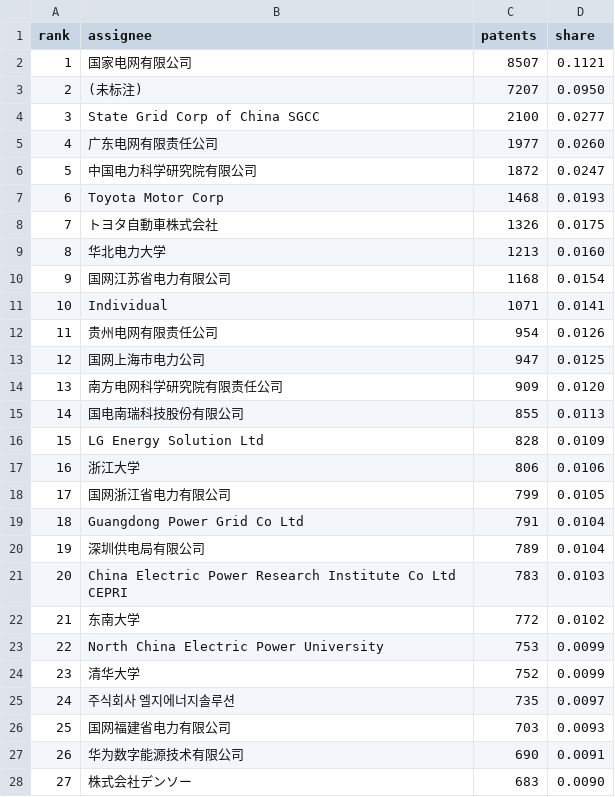
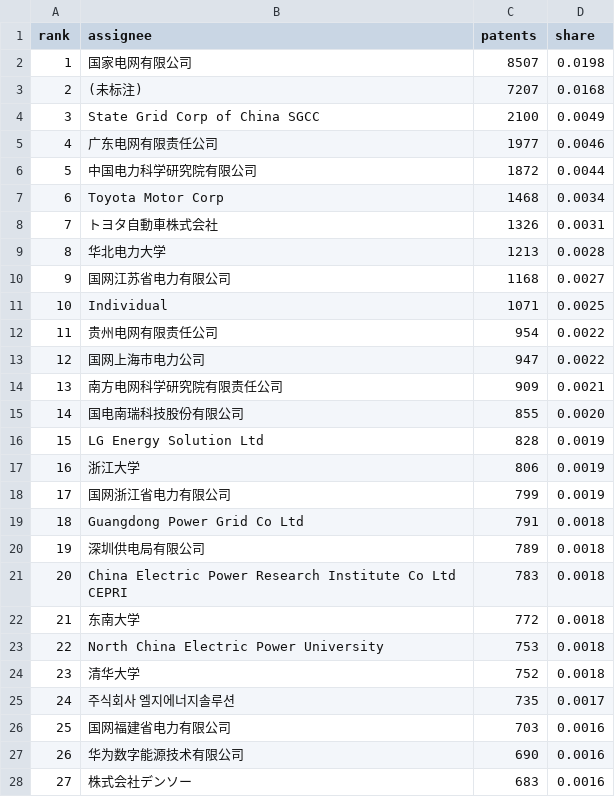
Before and after one commit to Liangyl0428/energy-tech-keywords, a CSV file: stats/data/patents_by_assignee.csv, drawn as a sheet; only a part is shown; the diff covers the shown part only.

```diff
--- a/stats/data/patents_by_assignee.csv
+++ b/stats/data/patents_by_assignee.csv
@@ -1,28 +1,28 @@
 rank,assignee,patents,share
-1,国家电网有限公司,8507,0.1121
-2,(未标注),7207,0.0950
-3,State Grid Corp of China SGCC,2100,0.0277
-4,广东电网有限责任公司,1977,0.0260
-5,中国电力科学研究院有限公司,1872,0.0247
-6,Toyota Motor Corp,1468,0.0193
-7,トヨタ自動車株式会社,1326,0.0175
-8,华北电力大学,1213,0.0160
-9,国网江苏省电力有限公司,1168,0.0154
-10,Individual,1071,0.0141
-11,贵州电网有限责任公司,954,0.0126
-12,国网上海市电力公司,947,0.0125
-13,南方电网科学研究院有限责任公司,909,0.0120
-14,国电南瑞科技股份有限公司,855,0.0113
-15,LG Energy Solution Ltd,828,0.0109
-16,浙江大学,806,0.0106
-17,国网浙江省电力有限公司,799,0.0105
-18,Guangdong Power Grid Co Ltd,791,0.0104
-19,深圳供电局有限公司,789,0.0104
-20,China Electric Power Research Institute Co Ltd CEPRI,783,0.0103
-21,东南大学,772,0.0102
-22,North China Electric Power University,753,0.0099
-23,清华大学,752,0.0099
-24,주식회사 엘지에너지솔루션,735,0.0097
-25,国网福建省电力有限公司,703,0.0093
-26,华为数字能源技术有限公司,690,0.0091
-27,株式会社デンソー,683,0.0090
+1,国家电网有限公司,8507,0.0198
+2,(未标注),7207,0.0168
+3,State Grid Corp of China SGCC,2100,0.0049
+4,广东电网有限责任公司,1977,0.0046
+5,中国电力科学研究院有限公司,1872,0.0044
+6,Toyota Motor Corp,1468,0.0034
+7,トヨタ自動車株式会社,1326,0.0031
+8,华北电力大学,1213,0.0028
+9,国网江苏省电力有限公司,1168,0.0027
+10,Individual,1071,0.0025
+11,贵州电网有限责任公司,954,0.0022
+12,国网上海市电力公司,947,0.0022
+13,南方电网科学研究院有限责任公司,909,0.0021
+14,国电南瑞科技股份有限公司,855,0.0020
+15,LG Energy Solution Ltd,828,0.0019
+16,浙江大学,806,0.0019
+17,国网浙江省电力有限公司,799,0.0019
+18,Guangdong Power Grid Co Ltd,791,0.0018
+19,深圳供电局有限公司,789,0.0018
+20,China Electric Power Research Institute Co Ltd CEPRI,783,0.0018
+21,东南大学,772,0.0018
+22,North China Electric Power University,753,0.0018
+23,清华大学,752,0.0018
+24,주식회사 엘지에너지솔루션,735,0.0017
+25,国网福建省电力有限公司,703,0.0016
+26,华为数字能源技术有限公司,690,0.0016
+27,株式会社デンソー,683,0.0016
```
Also changed, not shown: 73 edited cells elsewhere in this file, stats/data/patents_by_country.csv, stats/data/patents_top_countries_by_year.csv, 6 other files.
